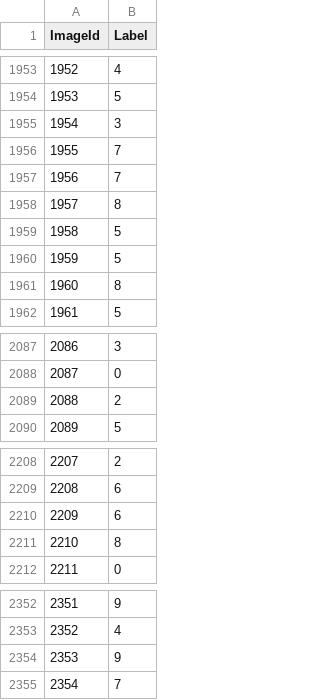
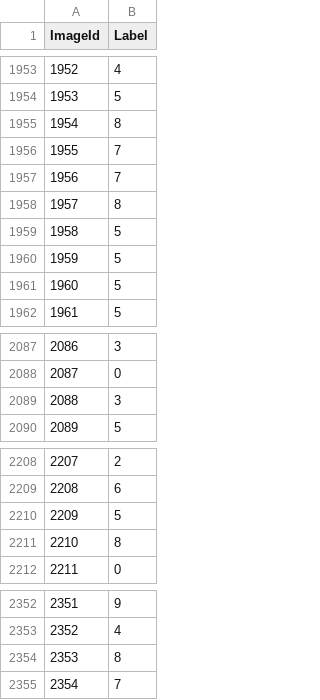
Before and after one commit to Im-Rises/digit_recognizer_ml, a CSV file: Im-Rises_svc_main.csv, drawn as a sheet; only a part is shown, gaps mark what is left out; the diff covers the shown part only.

```diff
--- a/Im-Rises_svc_main.csv
+++ b/Im-Rises_svc_main.csv
@@ -1954,3 +1954,3 @@ ImageId,Label
 1953,5
-1954,3
+1954,8
 1955,7
@@ -1960,3 +1960,3 @@ ImageId,Label
 1959,5
-1960,8
+1960,5
 1961,5
@@ -2088,3 +2088,3 @@ ImageId,Label
 2087,0
-2088,2
+2088,3
 2089,5
@@ -2209,3 +2209,3 @@ ImageId,Label
 2208,6
-2209,6
+2209,5
 2210,8
@@ -2353,3 +2353,3 @@ ImageId,Label
 2352,4
-2353,9
+2353,8
 2354,7
```
Also changed, not shown: 129 edited cells elsewhere in this file, 4 other files.
